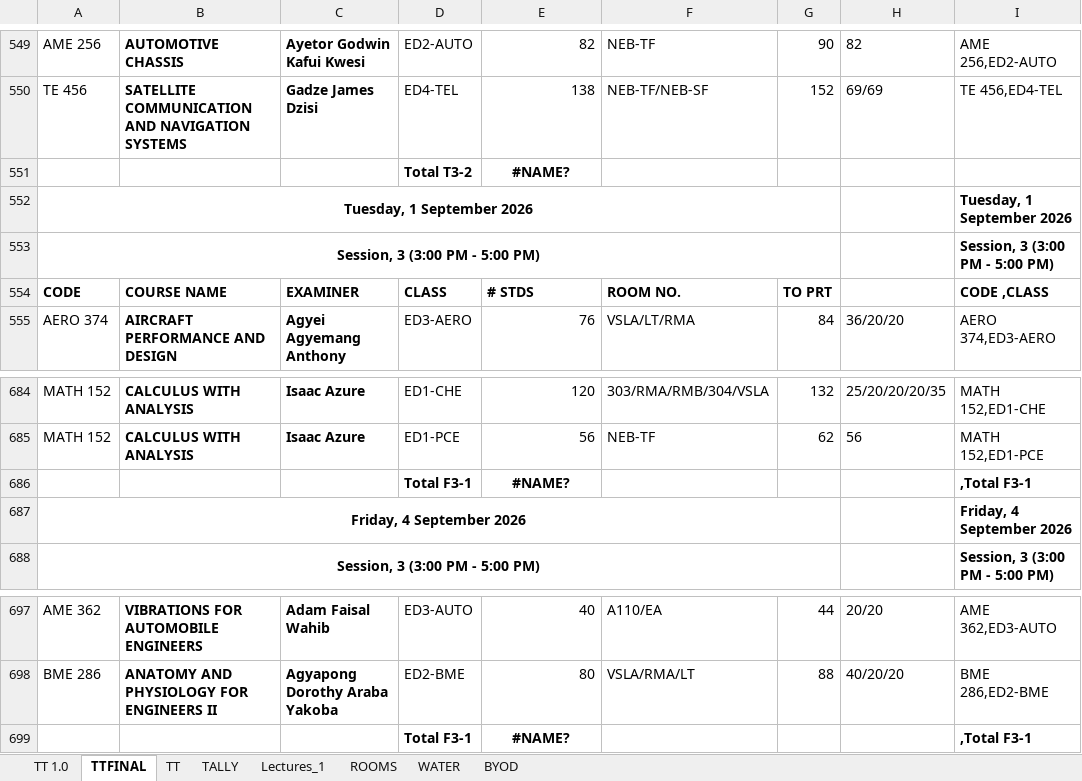
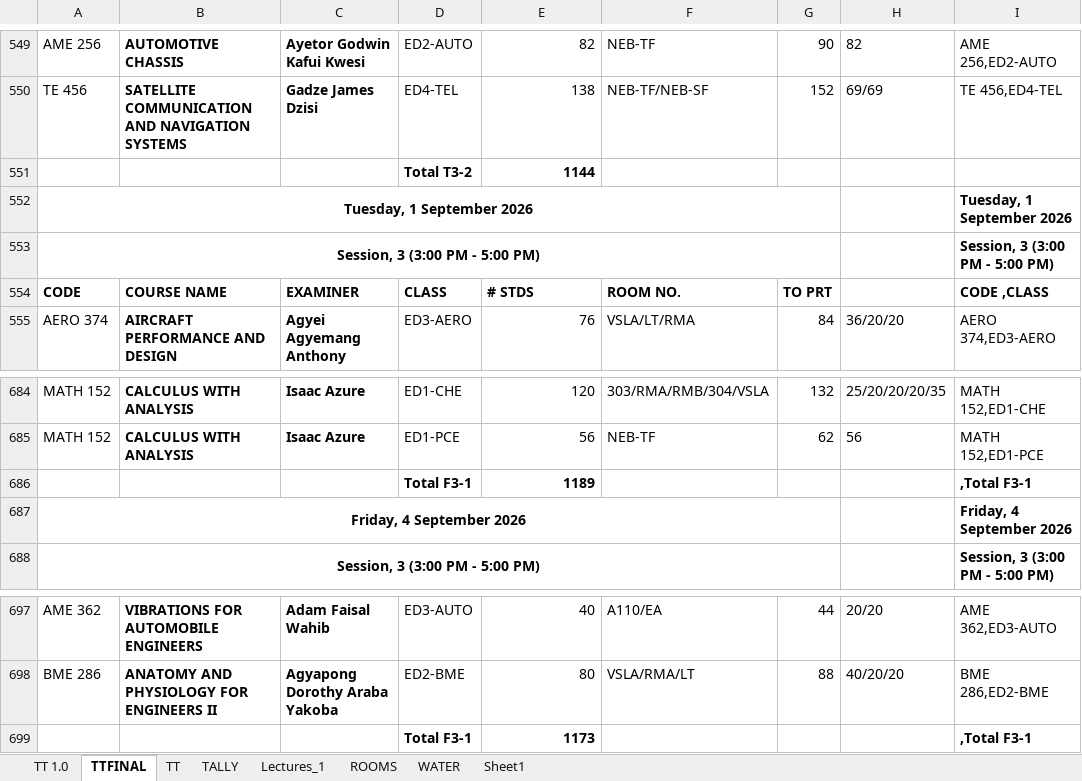
Before and after one commit to HerbertNtim/invigilation-automation, an Excel workbook: src/timetables/End of SS ExamsTT 2026.xlsx, sheet TTFINAL, drawn as a sheet; only a part is shown, gaps mark what is left out; values as stored, in another font and other column widths than the file's, no borders; conditional formats not drawn; the diff names each change by its address in the sheet, - before the commit and + after, or states it on an @@ line.

```diff
--- a/src/timetables/End of SS ExamsTT 2026.xlsx (sheet TTFINAL)
+++ b/src/timetables/End of SS ExamsTT 2026.xlsx (sheet TTFINAL)
-sheet tab: BYOD
+sheet tab: Sheet1
-E551: #NAME?
+E551: 1144
-E551 alignment: center
+E551 alignment: right
-E686: #NAME?
+E686: 1189
-E686 alignment: center
+E686 alignment: right
-E699: #NAME?
+E699: 1173
-E699 alignment: center
+E699 alignment: right
```
Also changed, not shown: sheet TT 1.0, sheet TT, 3 other files.
